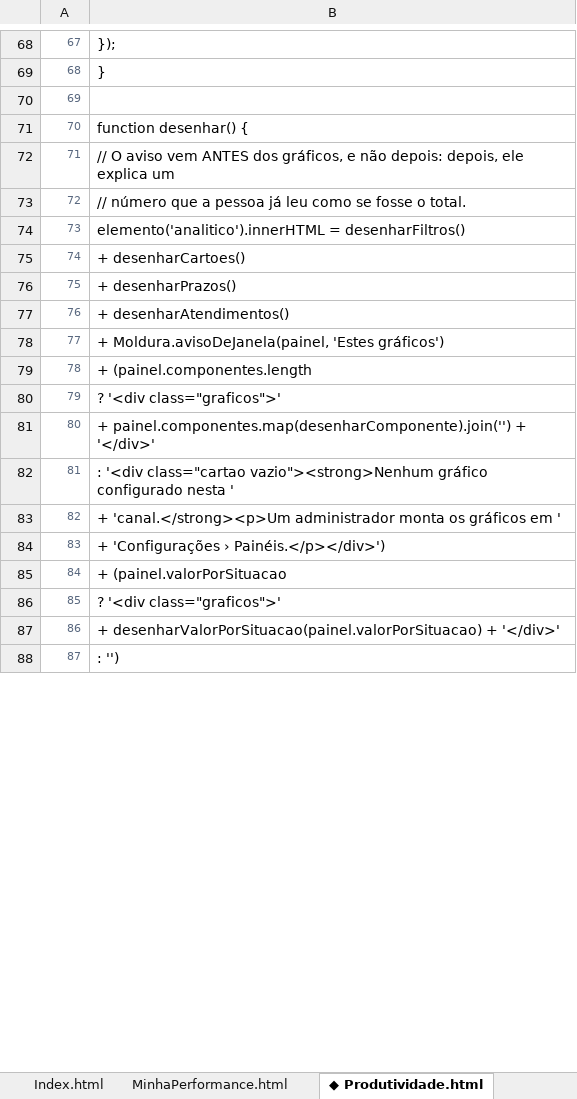
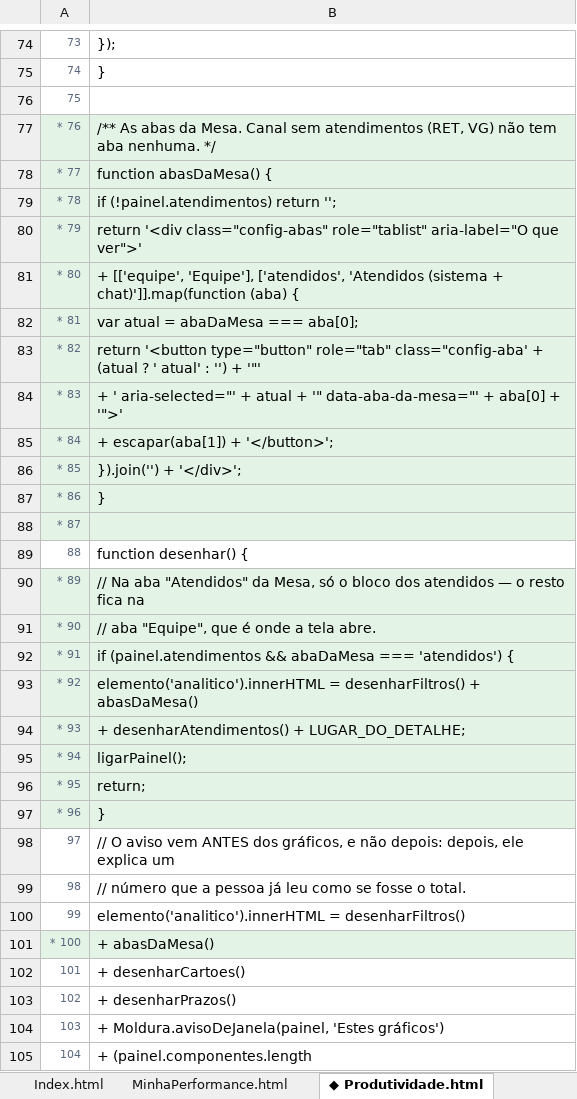
Before and after one commit to IagoPelitero/pgo_prisma_gestao_operacional_google_planilhas, an Excel workbook: Evolucao/pacote/PGO-codigo-completo.xlsx, sheet ◆ Produtividade.html, drawn as a sheet; only a part is shown, gaps mark what is left out; the shorter side is filled out with more unchanged rows; values as stored, in another font and other column widths than the file's, no borders; removed rows and columns are numbered as before the commit, all else as after; the diff covers the shown part only; the diff names each change by its address in the sheet, - before the commit and + after, or states it on an @@ line.

```diff
--- a/Evolucao/pacote/PGO-codigo-completo.xlsx (sheet ◆ Produtividade.html)
+++ b/Evolucao/pacote/PGO-codigo-completo.xlsx (sheet ◆ Produtividade.html)
@@ column A renumbered from row 47 down @@
+row 77: * 76 | /** As abas da Mesa. Canal sem atendimentos (RET, VG) não tem aba nenhuma. */
+row 78: * 77 | function abasDaMesa() {
+row 79: * 78 | if (!painel.atendimentos) return '';
+row 80: * 79 | return '<div class="config-abas" role="tablist" aria-label="O que ver">'
+row 81: * 80 | + [['equipe', 'Equipe'], ['atendidos', 'Atendidos (sistema + chat)']].map(function (aba) {
+row 82: * 81 | var atual = abaDaMesa === aba[0];
+row 83: * 82 | return '<button type="button" role="tab" class="config-aba' + (atual ? ' atual' : '') + '"'
+row 84: * 83 | + ' aria-selected="' + atual + '" data-aba-da-mesa="' + aba[0] + '">'
+row 85: * 84 | + escapar(aba[1]) + '</button>';
+row 86: * 85 | }).join('') + '</div>';
+row 87: * 86 | }
+row 88: * 87
+row 90: * 89 | // Na aba "Atendidos" da Mesa, só o bloco dos atendidos — o resto fica na
+row 91: * 90 | // aba "Equipe", que é onde a tela abre.
+row 92: * 91 | if (painel.atendimentos && abaDaMesa === 'atendidos') {
+row 93: * 92 | elemento('analitico').innerHTML = desenharFiltros() + abasDaMesa()
+row 94: * 93 | + desenharAtendimentos() + LUGAR_DO_DETALHE;
+row 95: * 94 | ligarPainel();
+row 96: * 95 | return;
+row 97: * 96 | }
+row 101: * 100 | + abasDaMesa()
-row 77: 76 | + desenharAtendimentos()
```
Also changed, not shown: 14 added rows, 6 edited cells and cell formats elsewhere in this sheet, sheet ◆ Indicadores.gs, sheet ◆ Casos.gs, sheet ◆ Configuracoes.html, sheet ◆ Importacao.html, sheet ◆ Instalacao.gs, sheet ◆ Comuns.html, 7 more sheets, other sheet tabs, Evolucao/pacote/PGO-codigo-ANTES.xlsx, 51 other files.
